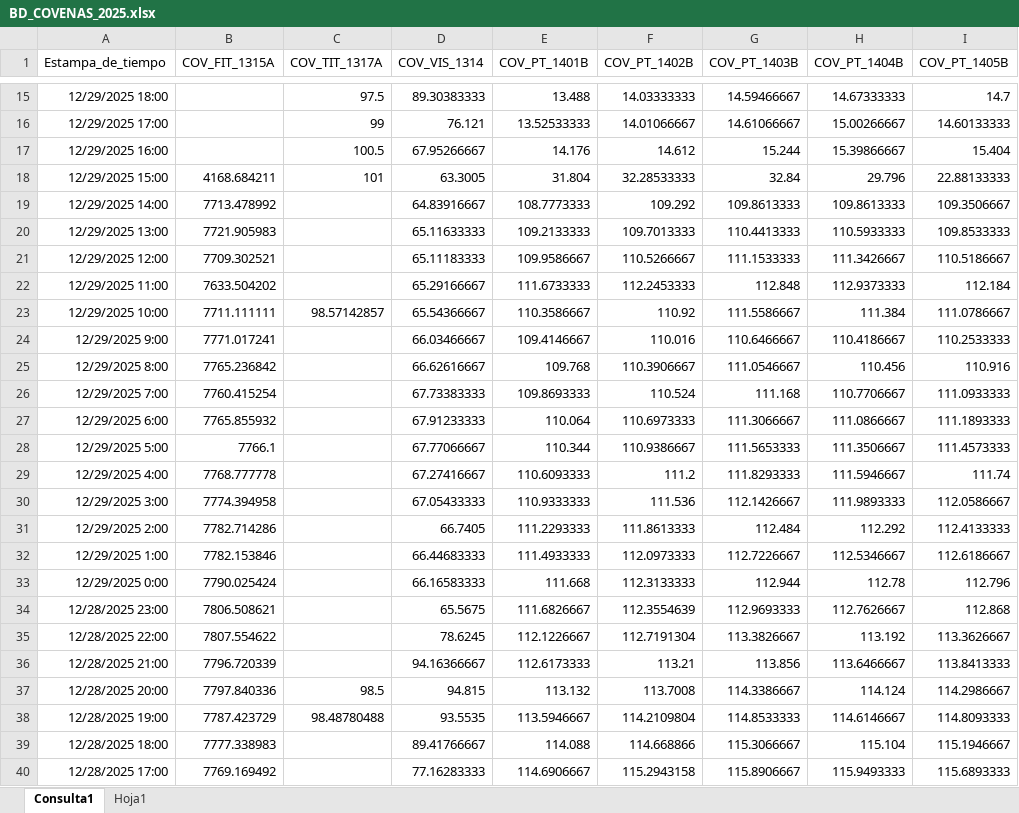
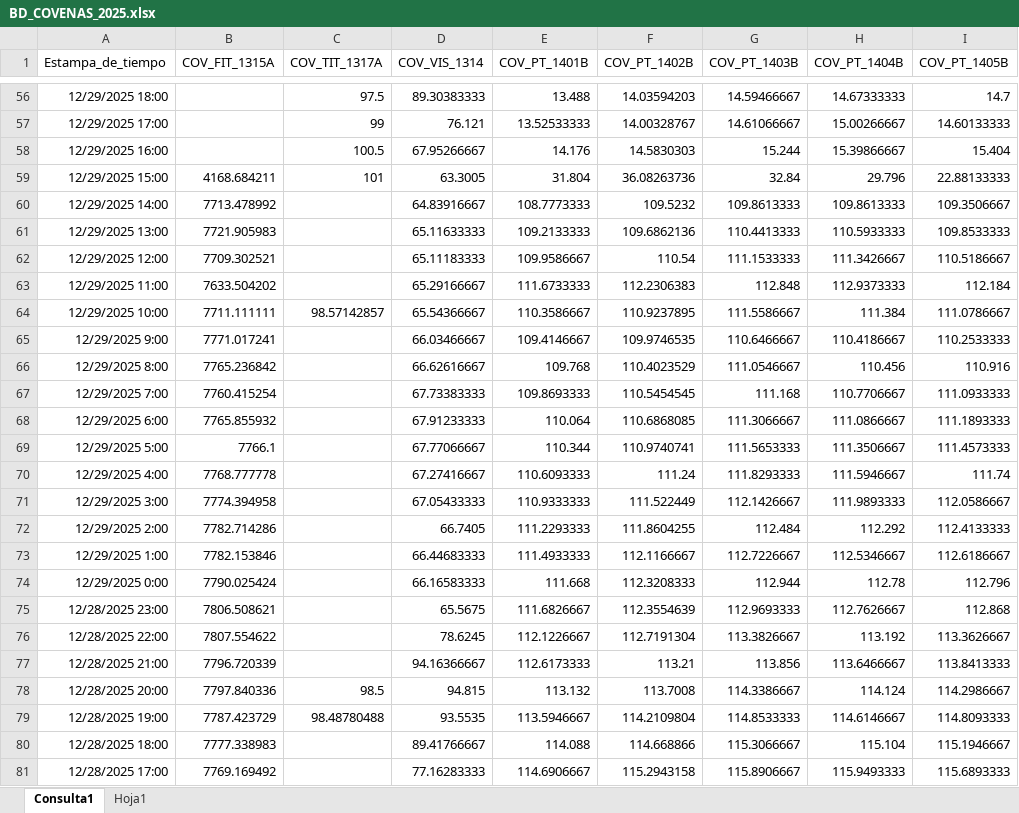
Before and after one commit to luiscarlos0218/app_calculadora_cove-as, an Excel workbook: BD_COVENAS_2025.xlsx, sheet Consulta1, drawn as a sheet; only a part is shown, gaps mark what is left out; values as stored, in another font and other column widths than the file's, no borders; table styles not drawn; addresses are those after the commit; the diff covers the shown part only; the diff names each change by its address in the sheet, - before the commit and + after, or states it on an @@ line.

Commit message:
Actualización forzada del archivo BD_COVENAS_2025.xlsx

```diff
--- a/BD_COVENAS_2025.xlsx (sheet Consulta1)
+++ b/BD_COVENAS_2025.xlsx (sheet Consulta1)
-F56 (COV_PT_1402B): 14.03333333
+F56 (COV_PT_1402B): 14.03594203
-F57 (COV_PT_1402B): 14.01066667
+F57 (COV_PT_1402B): 14.00328767
-F58 (COV_PT_1402B): 14.612
+F58 (COV_PT_1402B): 14.5830303
-F59 (COV_PT_1402B): 32.28533333
+F59 (COV_PT_1402B): 36.08263736
-F60 (COV_PT_1402B): 109.292
+F60 (COV_PT_1402B): 109.5232
-F61 (COV_PT_1402B): 109.7013333
+F61 (COV_PT_1402B): 109.6862136
-F62 (COV_PT_1402B): 110.5266667
+F62 (COV_PT_1402B): 110.54
-F63 (COV_PT_1402B): 112.2453333
+F63 (COV_PT_1402B): 112.2306383
-F64 (COV_PT_1402B): 110.92
+F64 (COV_PT_1402B): 110.9237895
-F65 (COV_PT_1402B): 110.016
+F65 (COV_PT_1402B): 109.9746535
-F66 (COV_PT_1402B): 110.3906667
+F66 (COV_PT_1402B): 110.4023529
-F67 (COV_PT_1402B): 110.524
+F67 (COV_PT_1402B): 110.5454545
-F68 (COV_PT_1402B): 110.6973333
+F68 (COV_PT_1402B): 110.6868085
-F69 (COV_PT_1402B): 110.9386667
+F69 (COV_PT_1402B): 110.9740741
-F70 (COV_PT_1402B): 111.2
+F70 (COV_PT_1402B): 111.24
-F71 (COV_PT_1402B): 111.536
+F71 (COV_PT_1402B): 111.522449
-F72 (COV_PT_1402B): 111.8613333
+F72 (COV_PT_1402B): 111.8604255
-F73 (COV_PT_1402B): 112.0973333
+F73 (COV_PT_1402B): 112.1166667
-F74 (COV_PT_1402B): 112.3133333
+F74 (COV_PT_1402B): 112.3208333
```
Also changed, not shown: 41 added rows, 48 removed rows and 63 edited cells elsewhere in this sheet.
